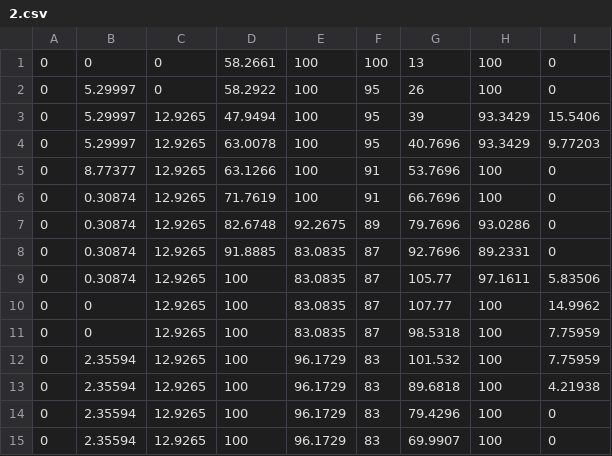
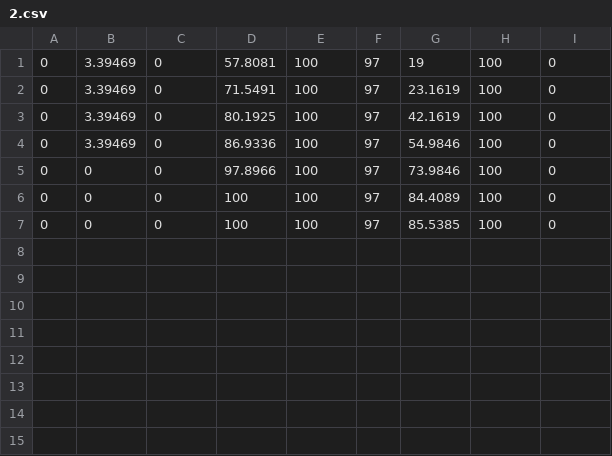
Before and after one commit to Komodo-source/ASHB2, a CSV file: src/data/2.csv, drawn as a sheet.

```diff
--- a/src/data/2.csv
+++ b/src/data/2.csv
@@ -1,15 +1,7 @@
-0,0,0,58.2661,100,100,13,100,0,
-0,5.29997,0,58.2922,100,95,26,100,0,
-0,5.29997,12.9265,47.9494,100,95,39,93.3429,15.5406,
-0,5.29997,12.9265,63.0078,100,95,40.7696,93.3429,9.77203,
-0,8.77377,12.9265,63.1266,100,91,53.7696,100,0,
-0,0.30874,12.9265,71.7619,100,91,66.7696,100,0,
-0,0.30874,12.9265,82.6748,92.2675,89,79.7696,93.0286,0,
-0,0.30874,12.9265,91.8885,83.0835,87,92.7696,89.2331,0,
-0,0.30874,12.9265,100,83.0835,87,105.77,97.1611,5.83506,
-0,0,12.9265,100,83.0835,87,107.77,100,14.9962,
-0,0,12.9265,100,83.0835,87,98.5318,100,7.75959,
-0,2.35594,12.9265,100,96.1729,83,101.532,100,7.75959,
-0,2.35594,12.9265,100,96.1729,83,89.6818,100,4.21938,
-0,2.35594,12.9265,100,96.1729,83,79.4296,100,0,
-0,2.35594,12.9265,100,96.1729,83,69.9907,100,0,
+0,3.39469,0,57.8081,100,97,19,100,0,
+0,3.39469,0,71.5491,100,97,23.1619,100,0,
+0,3.39469,0,80.1925,100,97,42.1619,100,0,
+0,3.39469,0,86.9336,100,97,54.9846,100,0,
+0,0,0,97.8966,100,97,73.9846,100,0,
+0,0,0,100,100,97,84.4089,100,0,
+0,0,0,100,100,97,85.5385,100,0,
```
Also changed, not shown: src/data/0.csv, src/data/act_0.csv, 14 other files.
